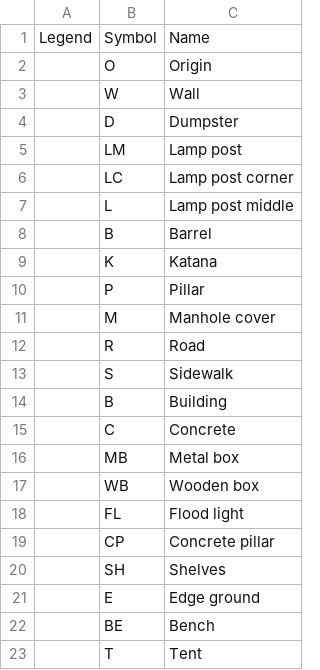
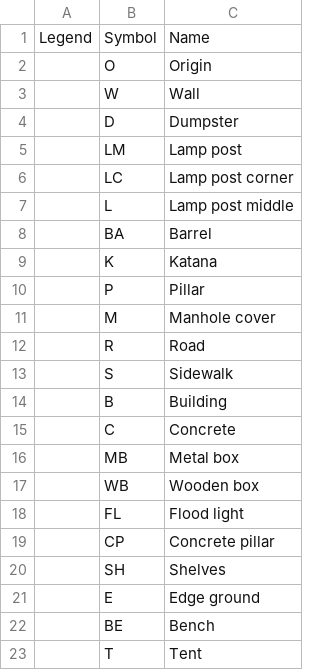
Before and after one commit to mecha-rm/GDW_Y2-PJT-repos, a CSV file: GDW_Y2 - CNZ/res/loader/legend.csv, drawn as a sheet.

Commit message:
Added Map 0 (Debug)
Added map 0 for a debug map, and edited the legend because of two objects having the same symbol. Map 0 has not been used yet, but it is set up.

```diff
--- a/GDW_Y2 - CNZ/res/loader/legend.csv
+++ b/GDW_Y2 - CNZ/res/loader/legend.csv
@@ -7,3 +7,3 @@ Legend,Symbol,Name
 ,L,Lamp post middle
-,B,Barrel
+,BA,Barrel
 ,K,Katana
```
Also changed, not shown: 8 other files.
